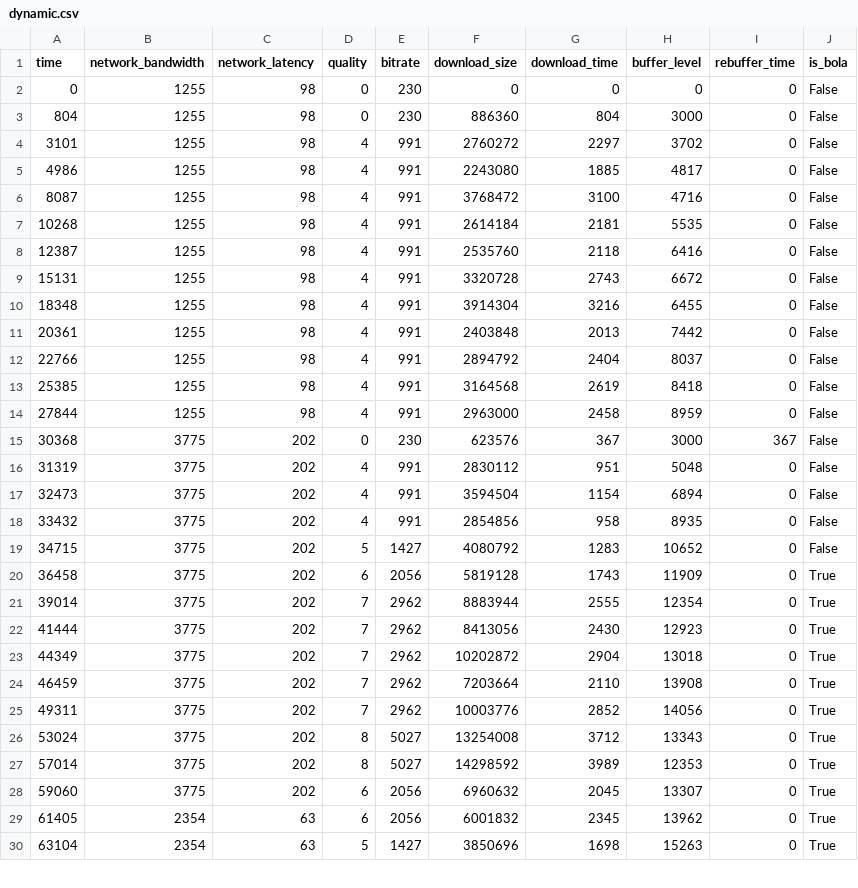
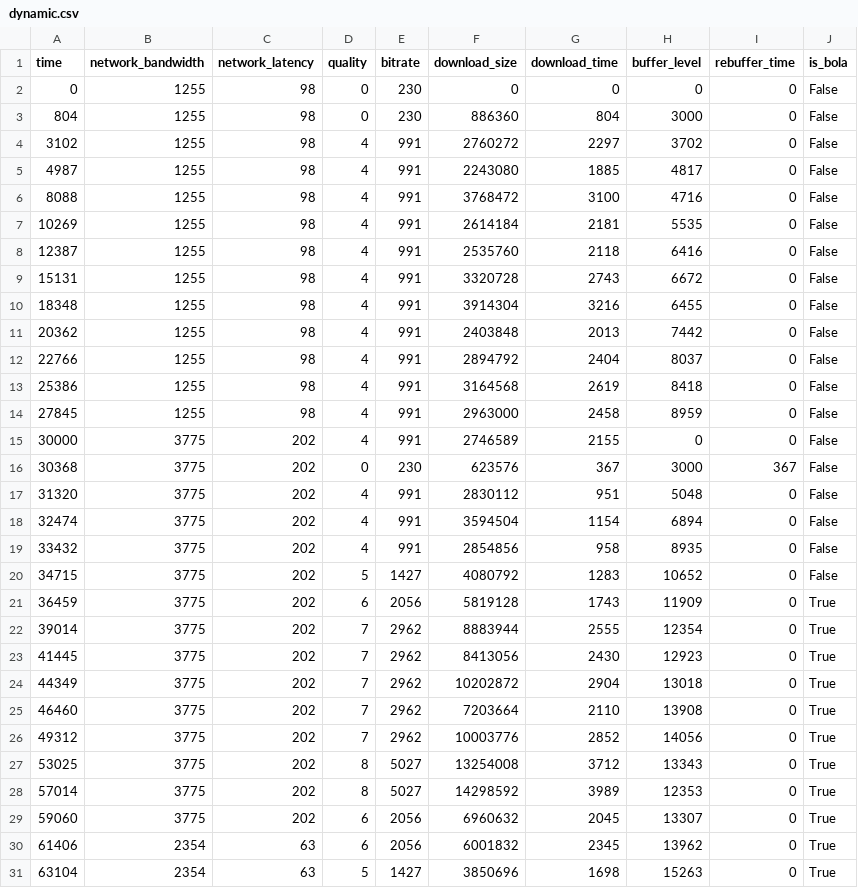
Before and after one commit to Slothbetty/sabre, a CSV file: src/dynamic.csv, drawn as a sheet; only a part is shown; the diff covers the shown part only.

```diff
--- a/src/dynamic.csv
+++ b/src/dynamic.csv
@@ -3,6 +3,6 @@ time,network_bandwidth,network_latency,quality,bitrate,download_size,download_ti
 804,1255,98,0,230,886360,804,3000,0,False
-3101,1255,98,4,991,2760272,2297,3702,0,False
-4986,1255,98,4,991,2243080,1885,4817,0,False
-8087,1255,98,4,991,3768472,3100,4716,0,False
-10268,1255,98,4,991,2614184,2181,5535,0,False
+3102,1255,98,4,991,2760272,2297,3702,0,False
+4987,1255,98,4,991,2243080,1885,4817,0,False
+8088,1255,98,4,991,3768472,3100,4716,0,False
+10269,1255,98,4,991,2614184,2181,5535,0,False
 12387,1255,98,4,991,2535760,2118,6416,0,False
@@ -10,21 +10,22 @@ time,network_bandwidth,network_latency,quality,bitrate,download_size,download_ti
 18348,1255,98,4,991,3914304,3216,6455,0,False
-20361,1255,98,4,991,2403848,2013,7442,0,False
+20362,1255,98,4,991,2403848,2013,7442,0,False
 22766,1255,98,4,991,2894792,2404,8037,0,False
-25385,1255,98,4,991,3164568,2619,8418,0,False
-27844,1255,98,4,991,2963000,2458,8959,0,False
+25386,1255,98,4,991,3164568,2619,8418,0,False
+27845,1255,98,4,991,2963000,2458,8959,0,False
+30000,3775,202,4,991,2746589,2155,0,0,False
 30368,3775,202,0,230,623576,367,3000,367,False
-31319,3775,202,4,991,2830112,951,5048,0,False
-32473,3775,202,4,991,3594504,1154,6894,0,False
+31320,3775,202,4,991,2830112,951,5048,0,False
+32474,3775,202,4,991,3594504,1154,6894,0,False
 33432,3775,202,4,991,2854856,958,8935,0,False
 34715,3775,202,5,1427,4080792,1283,10652,0,False
-36458,3775,202,6,2056,5819128,1743,11909,0,True
+36459,3775,202,6,2056,5819128,1743,11909,0,True
 39014,3775,202,7,2962,8883944,2555,12354,0,True
-41444,3775,202,7,2962,8413056,2430,12923,0,True
+41445,3775,202,7,2962,8413056,2430,12923,0,True
 44349,3775,202,7,2962,10202872,2904,13018,0,True
-46459,3775,202,7,2962,7203664,2110,13908,0,True
-49311,3775,202,7,2962,10003776,2852,14056,0,True
-53024,3775,202,8,5027,13254008,3712,13343,0,True
+46460,3775,202,7,2962,7203664,2110,13908,0,True
+49312,3775,202,7,2962,10003776,2852,14056,0,True
+53025,3775,202,8,5027,13254008,3712,13343,0,True
 57014,3775,202,8,5027,14298592,3989,12353,0,True
 59060,3775,202,6,2056,6960632,2045,13307,0,True
-61405,2354,63,6,2056,6001832,2345,13962,0,True
+61406,2354,63,6,2056,6001832,2345,13962,0,True
 63104,2354,63,5,1427,3850696,1698,15263,0,True
```
Also changed, not shown: 1 added row and 86 edited cells elsewhere in this file, src/bola.csv, src/bolae.csv, 4 other files.
